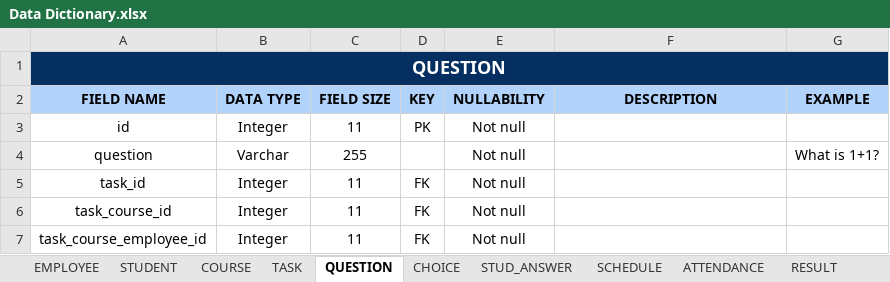
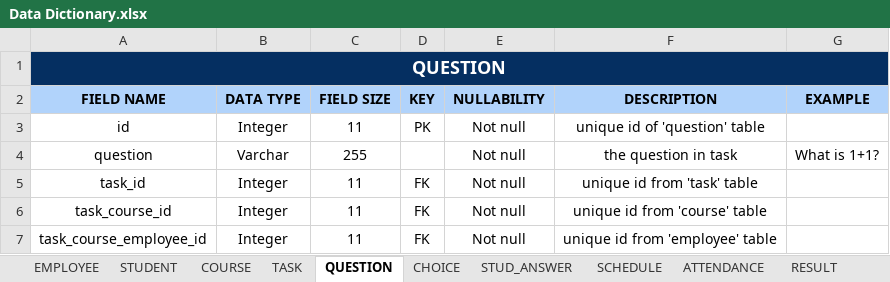
Before and after one commit to seans888/Project---LSC-2, an Excel workbook: Documentation/MCSPROJ/Data Dictionary/Data Dictionary.xlsx, sheet QUESTION, drawn as a sheet; values as stored, in another font and other column widths than the file's, no borders; the diff names each change by its address in the sheet, - before the commit and + after, or states it on an @@ line.

```diff
--- a/Documentation/MCSPROJ/Data Dictionary/Data Dictionary.xlsx (sheet QUESTION)
+++ b/Documentation/MCSPROJ/Data Dictionary/Data Dictionary.xlsx (sheet QUESTION)
-F3 (DESCRIPTION): (empty)
+F3 (DESCRIPTION): unique id of 'question' table
-F4 (DESCRIPTION): (empty)
+F4 (DESCRIPTION): the question in task
-F5 (DESCRIPTION): (empty)
+F5 (DESCRIPTION): unique id from 'task' table
-F6 (DESCRIPTION): (empty)
+F6 (DESCRIPTION): unique id from 'course' table
-F7 (DESCRIPTION): (empty)
+F7 (DESCRIPTION): unique id from 'employee' table
```
Also changed, not shown: sheet STUDENT, sheet EMPLOYEE, sheet ATTENDANCE, sheet TASK, sheet COURSE, sheet SCHEDULE.
